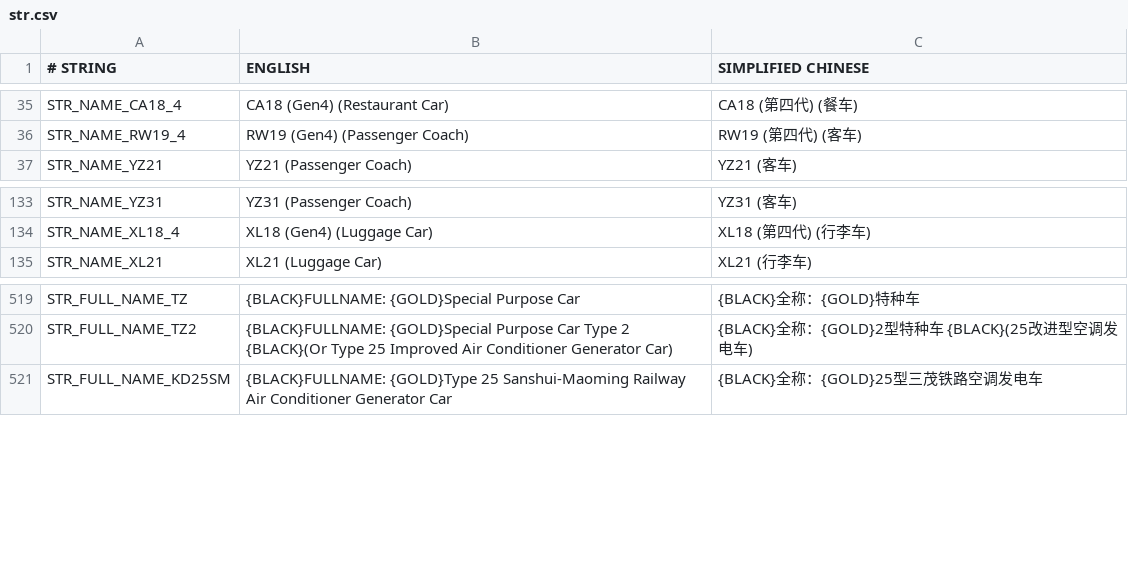
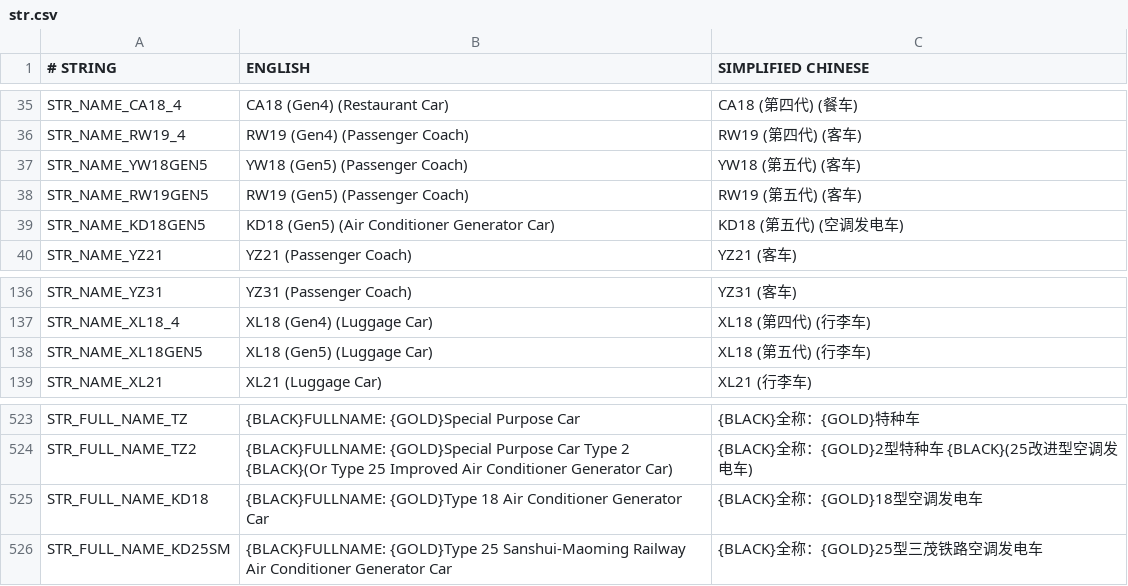
Before and after one commit to EMB-mbf/China-Set-Trains, a CSV file: docs/str.csv, drawn as a sheet; only a part is shown, gaps mark what is left out.

```diff
--- a/docs/str.csv
+++ b/docs/str.csv
@@ -36,2 +36,5 @@ STR_NAME_CA18_4,CA18 (Gen4) (Restaurant Car),CA18 (第四代) (餐车)
 STR_NAME_RW19_4,RW19 (Gen4) (Passenger Coach),RW19 (第四代) (客车)
+STR_NAME_YW18GEN5,YW18 (Gen5) (Passenger Coach),YW18 (第五代) (客车)
+STR_NAME_RW19GEN5,RW19 (Gen5) (Passenger Coach),RW19 (第五代) (客车)
+STR_NAME_KD18GEN5,KD18 (Gen5) (Air Conditioner Generator Car),KD18 (第五代) (空调发电车)
 STR_NAME_YZ21,YZ21 (Passenger Coach),YZ21 (客车)
@@ -134,2 +137,3 @@ STR_NAME_YZ31,YZ31 (Passenger Coach),YZ31 (客车)
 STR_NAME_XL18_4,XL18 (Gen4) (Luggage Car),XL18 (第四代) (行李车)
+STR_NAME_XL18GEN5,XL18 (Gen5) (Luggage Car),XL18 (第五代) (行李车)
 STR_NAME_XL21,XL21 (Luggage Car),XL21 (行李车)
@@ -520,2 +524,3 @@ STR_FULL_NAME_TZ,{BLACK}FULLNAME: {GOLD}Special Purpose Car,{BLACK}全称：{GOL
 STR_FULL_NAME_TZ2,{BLACK}FULLNAME: {GOLD}Special Purpose Car Type 2 {BLACK}(Or Type 25 Improved Air Conditioner Generator Car),{BLACK}全称：{GOLD}2型特种车 {BLACK}(25改进型空调发电车)
+STR_FULL_NAME_KD18,{BLACK}FULLNAME: {GOLD}Type 18 Air Conditioner Generator Car,{BLACK}全称：{GOLD}18型空调发电车
 STR_FULL_NAME_KD25SM,{BLACK}FULLNAME: {GOLD}Type 25 Sanshui-Maoming Railway Air Conditioner Generator Car ,{BLACK}全称：{GOLD}25型三茂铁路空调发电车
```
Also changed, not shown: 12 other files.
